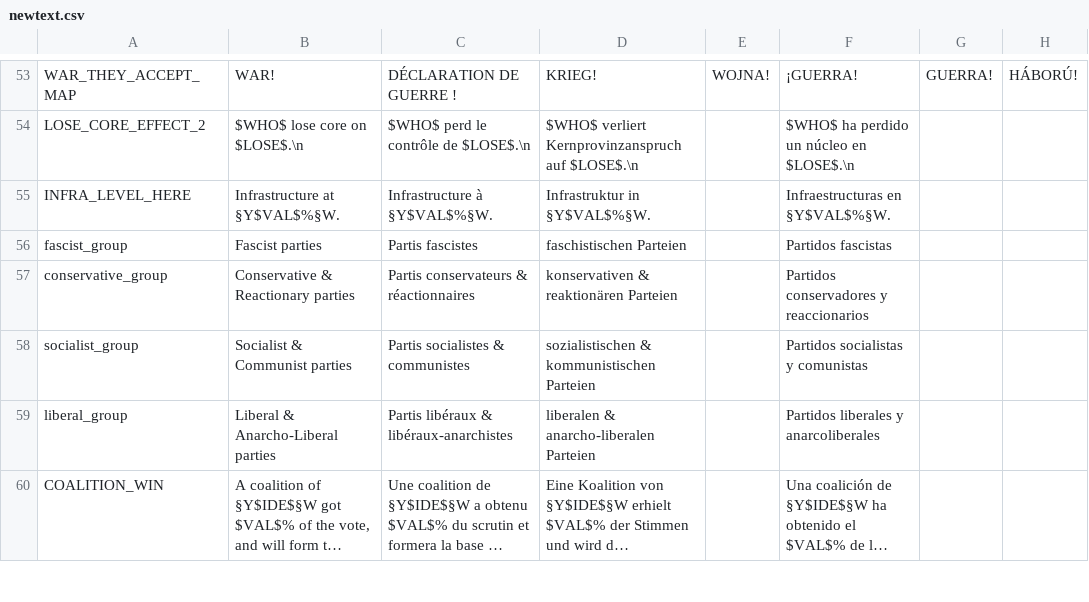
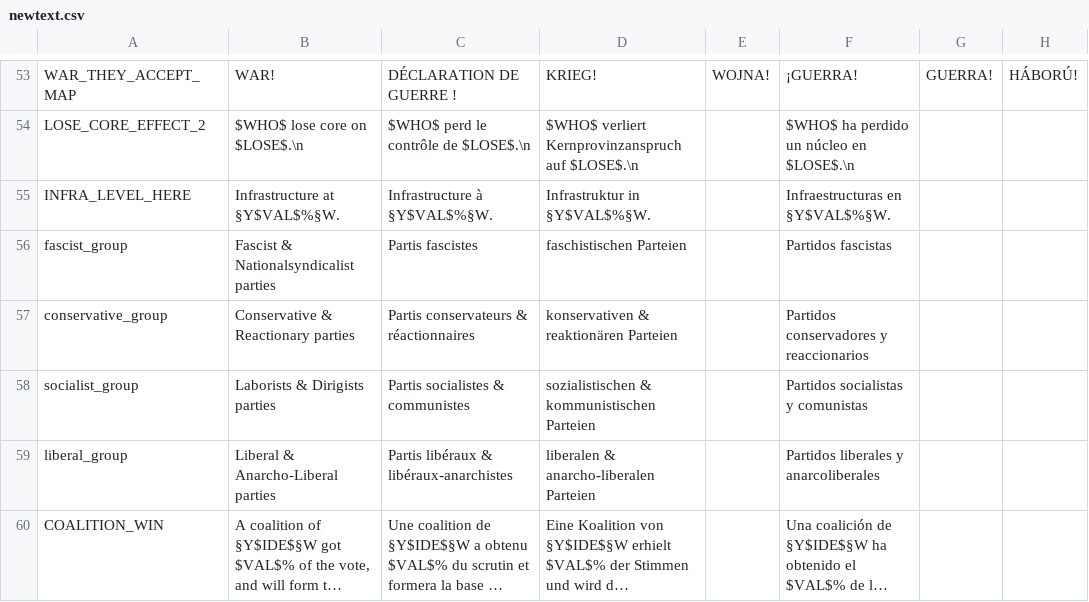
Before and after one commit to capitanwillmoran/wakracia-victoria2, a CSV file: Wakracia_2/localisation/newtext.csv, drawn as a sheet; only a part is shown, gaps mark what is left out; long unchanged cells end in …; the diff names each change by its address in the sheet, - before the commit and + after, or states it on an @@ line.

```diff
--- a/Wakracia_2/localisation/newtext.csv
+++ b/Wakracia_2/localisation/newtext.csv
-B56: Fascist parties
+B56: Fascist & Nationalsyndicalist parties
-B58: Socialist & Communist parties
+B58: Laborists & Dirigists parties
```
Also changed, not shown: Wakracia_2/localisation/1.2.csv, 4 other files.
